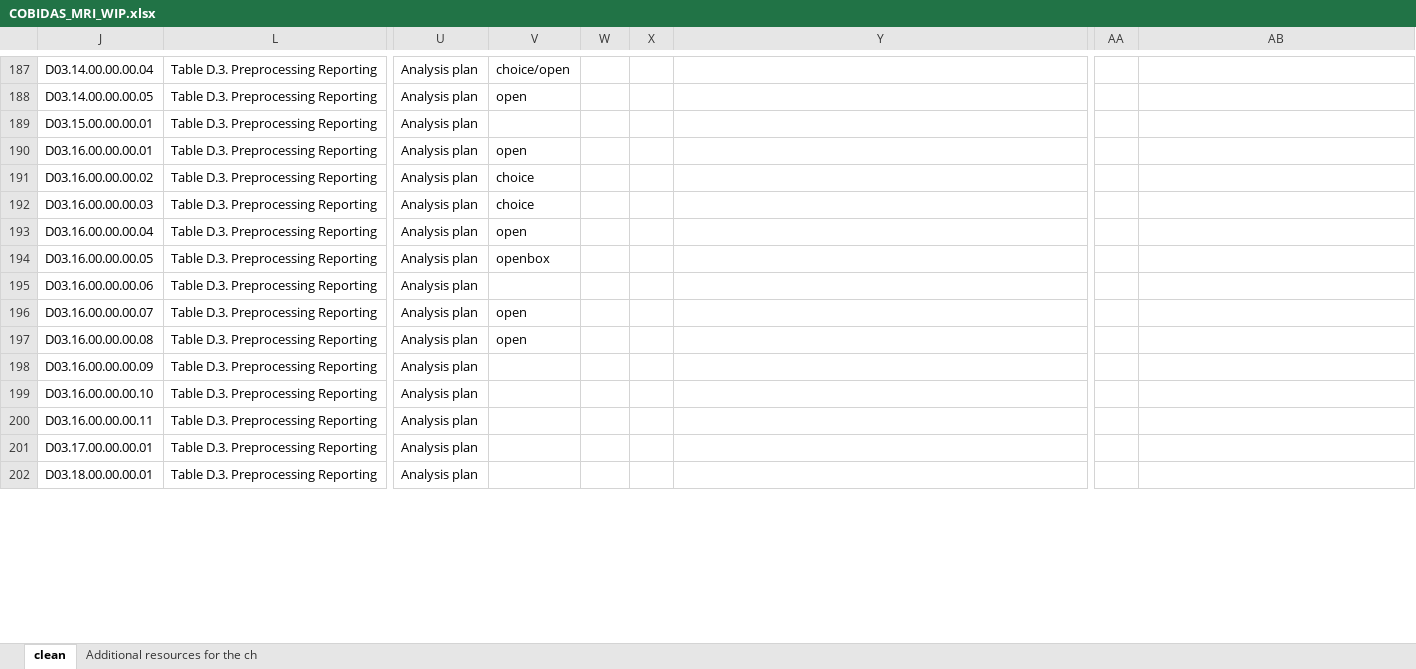
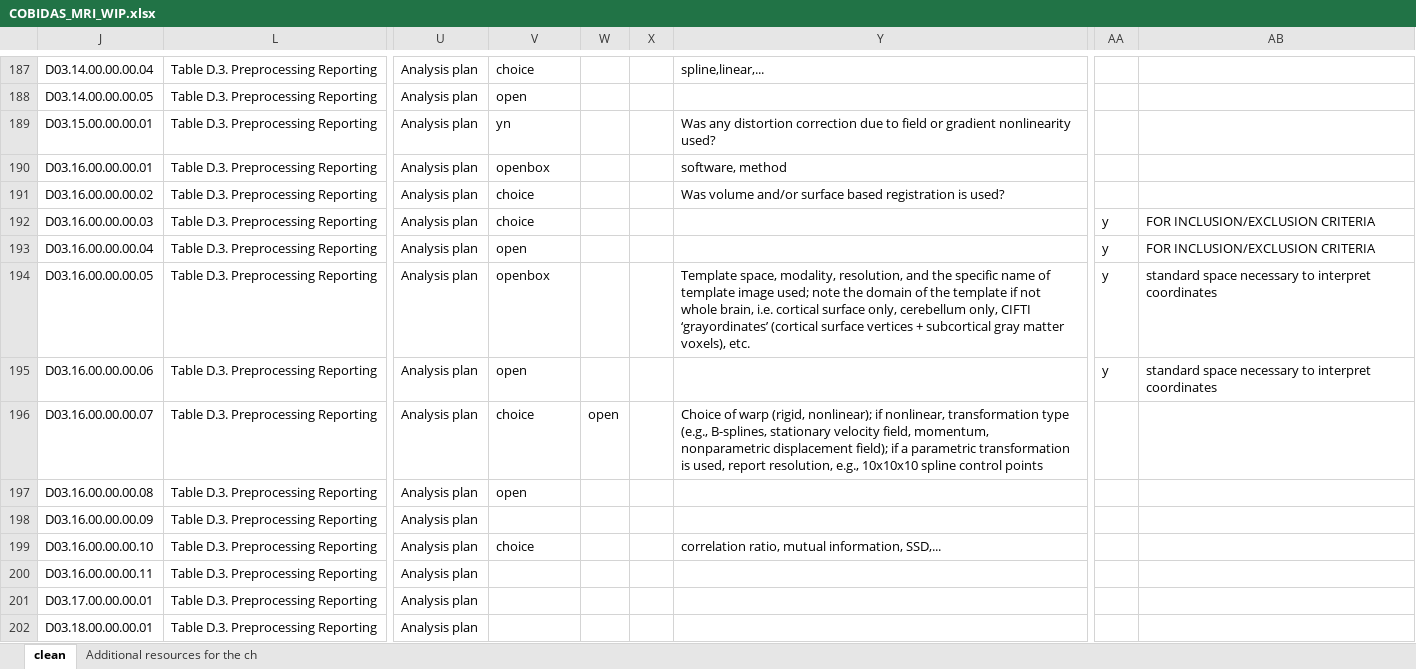
Before and after one commit to Remi-Gau/eCobidas, an Excel workbook: xlsx/COBIDAS_MRI_WIP.xlsx, sheet clean, drawn as a sheet; only a part is shown, gaps mark what is left out; values as stored, in another font and other column widths than the file's, no borders; charts and pictures and conditional formats not drawn; the diff covers the shown part only; the diff names each change by its address in the sheet, - before the commit and + after, or states it on an @@ line.

```diff
--- a/xlsx/COBIDAS_MRI_WIP.xlsx (sheet clean)
+++ b/xlsx/COBIDAS_MRI_WIP.xlsx (sheet clean)
-V187: choice/open
+V187: choice
-Y187: (empty)
+Y187: spline,linear,...
-V189: (empty)
+V189: yn
-Y189: (empty)
+Y189: Was any distortion correction due to field or gradient nonlinearity used?
-V190: open
+V190: openbox
-Y190: (empty)
+Y190: software, method
-Y191: (empty)
+Y191: Was volume and/or surface based registration is used?
-AA192:AA195: (empty)
+AA192:AA195: y
-AB192:AB193: (empty)
+AB192:AB193: FOR INCLUSION/EXCLUSION CRITERIA
-Y194: (empty)
+Y194: Template space, modality, resolution, and the specific name of template image used; note the domain of the template if not whole brain, i.e. cortical surface only, cerebellum only, CIFTI ‘grayordinates’ (cortical surface vertices + subcortical gray matter voxels), etc.
-AB194:AB195: (empty)
+AB194:AB195: standard space necessary to interpret coordinates
-V195: (empty)
+V195: open
-V196: open
+V196: choice
-W196: (empty)
+W196: open
-Y196: (empty)
+Y196: Choice of warp (rigid, nonlinear); if nonlinear, transformation type (e.g., B-splines, stationary velocity field, momentum, nonparametric displacement field); if a parametric transformation is used, report resolution, e.g., 10x10x10 spline control points
-V199: (empty)
+V199: choice
-Y199: (empty)
+Y199: correlation ratio, mutual information, SSD,...
```
Also changed, not shown: 10 added rows, 1 hidden or unhidden row, 260 edited cells and cell formats elsewhere in this sheet, xlsx/COBIDAS_MEEG_WIP.xlsx.
